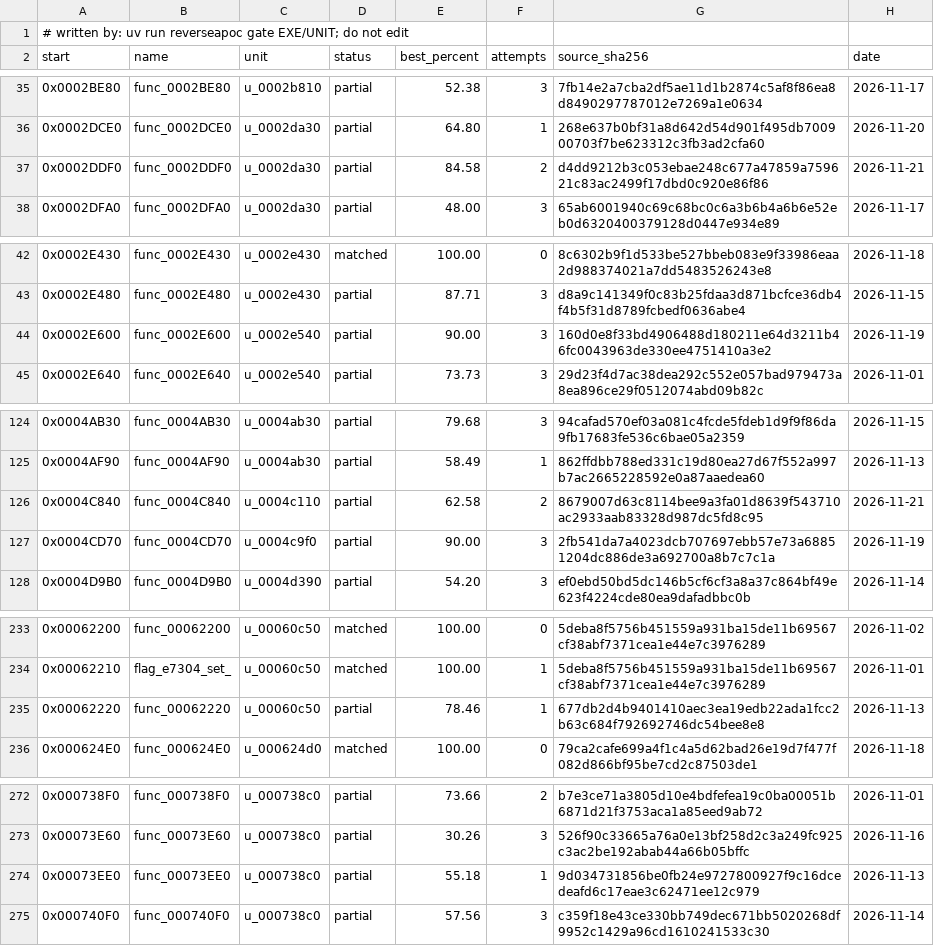
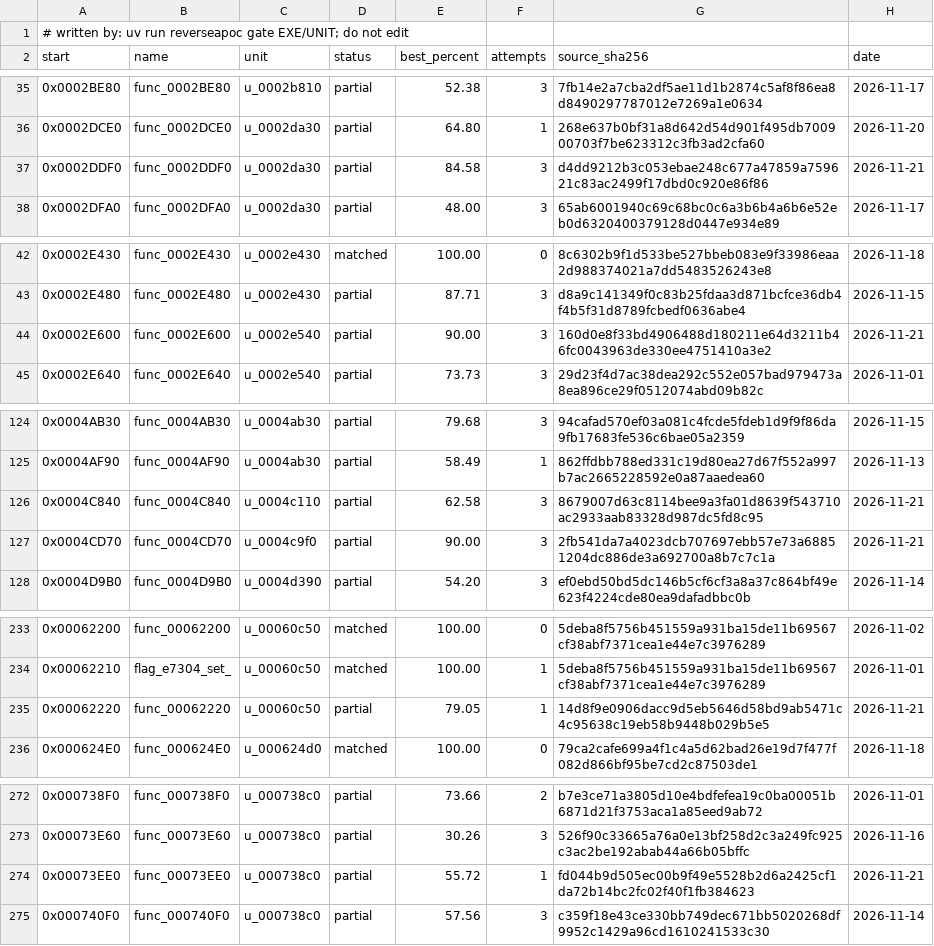
Before and after one commit to ayrtondenner/ReverseApoc, a CSV file: config/ufo2p/status.csv, drawn as a sheet; only a part is shown, gaps mark what is left out; the diff covers the shown part only.

```diff
--- a/config/ufo2p/status.csv
+++ b/config/ufo2p/status.csv
@@ -36,3 +36,3 @@ start,name,unit,status,best_percent,attempts,source_sha256,date
 0x0002DCE0,func_0002DCE0,u_0002da30,partial,64.80,1,268e637b0bf31a8d642d54d901f495db700900703f7be623312c3fb3ad2cfa60,2026-11-20
-0x0002DDF0,func_0002DDF0,u_0002da30,partial,84.58,2,d4dd9212b3c053ebae248c677a47859a759621c83ac2499f17dbd0c920e86f86,2026-11-21
+0x0002DDF0,func_0002DDF0,u_0002da30,partial,84.58,3,d4dd9212b3c053ebae248c677a47859a759621c83ac2499f17dbd0c920e86f86,2026-11-21
 0x0002DFA0,func_0002DFA0,u_0002da30,partial,48.00,3,65ab6001940c69c68bc0c6a3b6b4a6b6e52eb0d6320400379128d0447e934e89,2026-11-17
@@ -43,3 +43,3 @@ start,name,unit,status,best_percent,attempts,source_sha256,date
 0x0002E480,func_0002E480,u_0002e430,partial,87.71,3,d8a9c141349f0c83b25fdaa3d871bcfce36db4f4b5f31d8789fcbedf0636abe4,2026-11-15
-0x0002E600,func_0002E600,u_0002e540,partial,90.00,3,160d0e8f33bd4906488d180211e64d3211b46fc0043963de330ee4751410a3e2,2026-11-19
+0x0002E600,func_0002E600,u_0002e540,partial,90.00,3,160d0e8f33bd4906488d180211e64d3211b46fc0043963de330ee4751410a3e2,2026-11-21
 0x0002E640,func_0002E640,u_0002e540,partial,73.73,3,29d23f4d7ac38dea292c552e057bad979473a8ea896ce29f0512074abd09b82c,2026-11-01
@@ -125,4 +125,4 @@ start,name,unit,status,best_percent,attempts,source_sha256,date
 0x0004AF90,func_0004AF90,u_0004ab30,partial,58.49,1,862ffdbb788ed331c19d80ea27d67f552a997b7ac2665228592e0a87aaedea60,2026-11-13
-0x0004C840,func_0004C840,u_0004c110,partial,62.58,2,8679007d63c8114bee9a3fa01d8639f543710ac2933aab83328d987dc5fd8c95,2026-11-21
-0x0004CD70,func_0004CD70,u_0004c9f0,partial,90.00,3,2fb541da7a4023dcb707697ebb57e73a68851204dc886de3a692700a8b7c7c1a,2026-11-19
+0x0004C840,func_0004C840,u_0004c110,partial,62.58,3,8679007d63c8114bee9a3fa01d8639f543710ac2933aab83328d987dc5fd8c95,2026-11-21
+0x0004CD70,func_0004CD70,u_0004c9f0,partial,90.00,3,2fb541da7a4023dcb707697ebb57e73a68851204dc886de3a692700a8b7c7c1a,2026-11-21
 0x0004D9B0,func_0004D9B0,u_0004d390,partial,54.20,3,ef0ebd50bd5dc146b5cf6cf3a8a37c864bf49e623f4224cde80ea9dafadbbc0b,2026-11-14
@@ -234,3 +234,3 @@ start,name,unit,status,best_percent,attempts,source_sha256,date
 0x00062210,flag_e7304_set_,u_00060c50,matched,100.00,1,5deba8f5756b451559a931ba15de11b69567cf38abf7371cea1e44e7c3976289,2026-11-01
-0x00062220,func_00062220,u_00060c50,partial,78.46,1,677db2d4b9401410aec3ea19edb22ada1fcc2b63c684f792692746dc54bee8e8,2026-11-13
+0x00062220,func_00062220,u_00060c50,partial,79.05,1,14d8f9e0906dacc9d5eb5646d58bd9ab5471c4c95638c19eb58b9448b029b5e5,2026-11-21
 0x000624E0,func_000624E0,u_000624d0,matched,100.00,0,79ca2cafe699a4f1c4a5d62bad26e19d7f477f082d866bf95be7cd2c87503de1,2026-11-18
@@ -273,3 +273,3 @@ start,name,unit,status,best_percent,attempts,source_sha256,date
 0x00073E60,func_00073E60,u_000738c0,partial,30.26,3,526f90c33665a76a0e13bf258d2c3a249fc925c3ac2be192abab44a66b05bffc,2026-11-16
-0x00073EE0,func_00073EE0,u_000738c0,partial,55.18,1,9d034731856be0fb24e9727800927f9c16dcedeafd6c17eae3c62471ee12c979,2026-11-13
+0x00073EE0,func_00073EE0,u_000738c0,partial,55.72,1,fd044b9d505ec00b9f49e5528b2d6a2425cf1da72b14bc2fc02f40f1fb384623,2026-11-21
 0x000740F0,func_000740F0,u_000738c0,partial,57.56,3,c359f18e43ce330bb749dec671bb5020268df9952c1429a96cd1610241533c30,2026-11-14
```
Also changed, not shown: 2 edited cells elsewhere in this file, config/tacp/status.csv, 1 other file.
